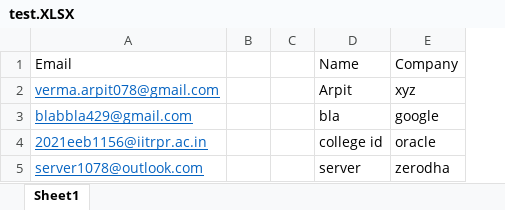
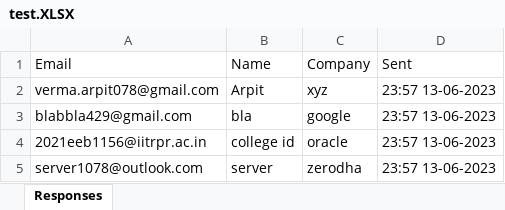
Before and after one commit to Arpit078/colMail, an Excel workbook: test.XLSX, sheet Responses, drawn as a sheet; values as stored, in another font and other column widths than the file's, no borders; removed rows and columns are numbered as before the commit, all else as after; the diff names each change by its address in the sheet, - before the commit and + after, or states it on an @@ line.

Commit message:
added updateExcel function for send reports.

```diff
--- a/test.XLSX (sheet Responses)
+++ b/test.XLSX (sheet Responses)
-sheet tab: Sheet1
+sheet tab: Responses
-column B, empty
-column C, empty
+column D (Sent), rows 2-5: all 23:57 13-06-2023
@@ A2:A5 underline: on → off, text colour: #0563C1 → black @@
```
Also changed, not shown: 5 other files.
